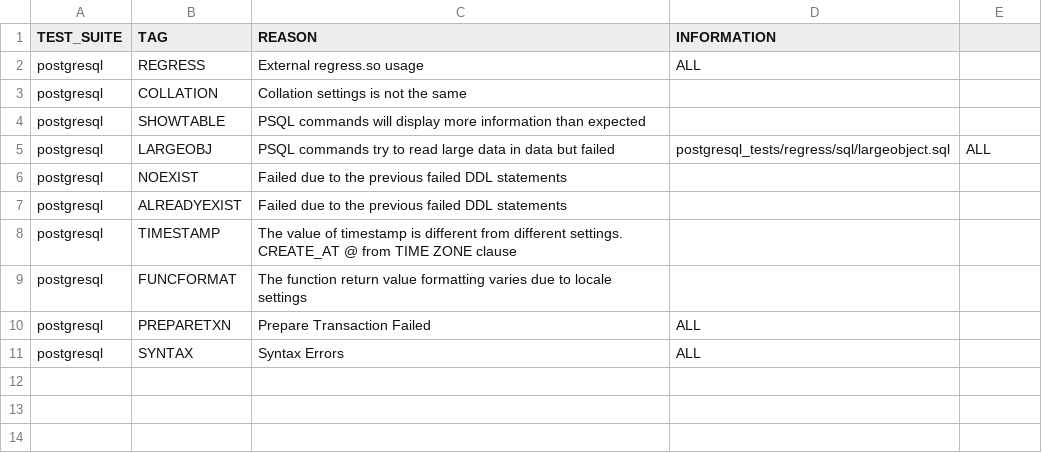
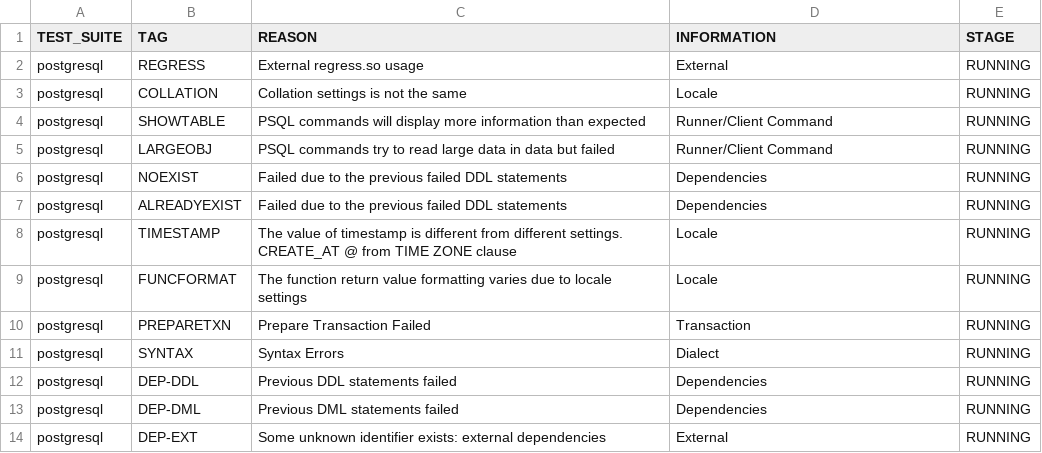
Before and after one commit to suyZhong/SQuaLity, a CSV file: data/error_reasons.csv, drawn as a sheet.

Commit message:
Format error_reasons

```diff
--- a/data/error_reasons.csv
+++ b/data/error_reasons.csv
@@ -1,11 +1,14 @@
-TEST_SUITE,TAG,REASON,INFORMATION,
-postgresql,REGRESS,External regress.so usage,ALL
-postgresql,COLLATION,Collation settings is not the same,
-postgresql,SHOWTABLE,PSQL commands will display more information than expected,
-postgresql,LARGEOBJ,PSQL commands try to read large data in data but failed,postgresql_tests/regress/sql/largeobject.sql,ALL
-postgresql,NOEXIST,Failed due to the previous failed DDL statements,
-postgresql,ALREADYEXIST,Failed due to the previous failed DDL statements,
-postgresql,TIMESTAMP,The value of timestamp is different from different settings. CREATE_AT @ from TIME ZONE clause,
-postgresql,FUNCFORMAT,The function return value formatting varies due to locale settings,
-postgresql,PREPARETXN,Prepare Transaction Failed,ALL
-postgresql,SYNTAX,Syntax Errors,ALL
+TEST_SUITE,TAG,REASON,INFORMATION,STAGE
+postgresql,REGRESS,External regress.so usage,External,RUNNING
+postgresql,COLLATION,Collation settings is not the same,Locale,RUNNING
+postgresql,SHOWTABLE,PSQL commands will display more information than expected,Runner/Client Command,RUNNING
+postgresql,LARGEOBJ,PSQL commands try to read large data in data but failed,Runner/Client Command,RUNNING
+postgresql,NOEXIST,Failed due to the previous failed DDL statements,Dependencies,RUNNING
+postgresql,ALREADYEXIST,Failed due to the previous failed DDL statements,Dependencies,RUNNING
+postgresql,TIMESTAMP,The value of timestamp is different from different settings. CREATE_AT @ from TIME ZONE clause,Locale,RUNNING
+postgresql,FUNCFORMAT,The function return value formatting varies due to locale settings,Locale,RUNNING
+postgresql,PREPARETXN,Prepare Transaction Failed,Transaction,RUNNING
+postgresql,SYNTAX,Syntax Errors,Dialect,RUNNING
+postgresql,DEP-DDL,Previous DDL statements failed,Dependencies,RUNNING
+postgresql,DEP-DML,Previous DML statements failed,Dependencies,RUNNING
+postgresql,DEP-EXT,Some unknown identifier exists: external dependencies,External,RUNNING
```
